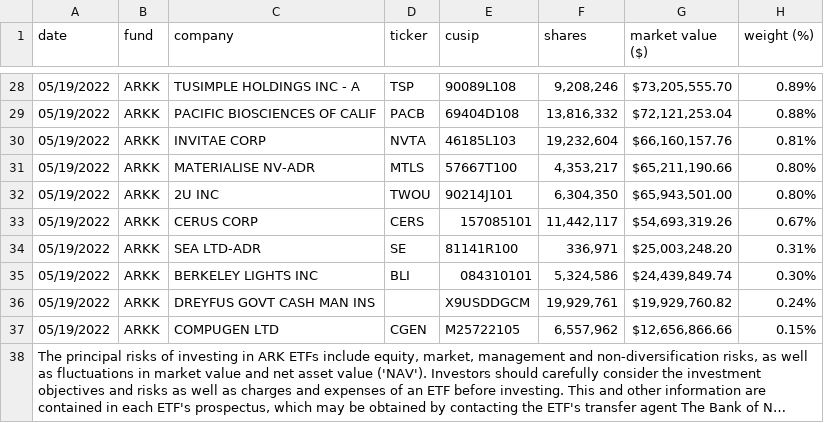
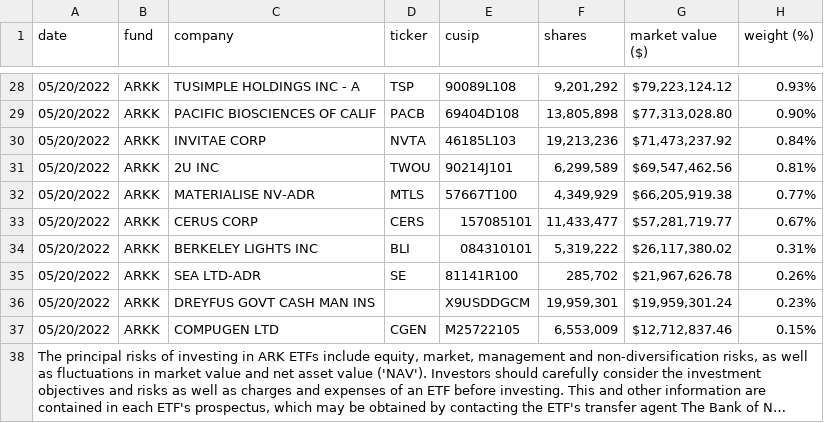
Before and after one commit to tsekityam/ark-funds-flat-data, a CSV file: raw/ARK_INNOVATION_ETF_ARKK_HOLDINGS.csv, drawn as a sheet; only a part is shown, gaps mark what is left out; long unchanged cells end in …; removed rows and columns are numbered as before the commit, all else as after; the diff covers the shown part only; the diff names each change by its address in the sheet, - before the commit and + after, or states it on an @@ line.

Commit message:
Flat: latest data (2022-05-21T00:20:28.390Z) {   "date": "2022-05-21T00:20:28.390Z",   "files": [     {       "name": "ARK_INNOVATION_ETF_ARKK_HOLDINGS.csv",       "deltaBytes": 0,       "source": "https://ark-funds.com/wp-content/uploads/funds-etf-csv/ARK_INNOVATION_ETF_ARKK_HOLDINGS.csv"     },     {       "name": "raw/ARK_INNOVATION_ETF_ARKK_HOLDINGS.csv",       "deltaBytes": 0,       "source": "https://ark-funds.com/wp-content/uploads/funds-etf-csv/ARK_INNOVATION_ETF_ARKK_HOLDINGS.csv"     },     {       "name": "ARK_TRANSPARENCY_ETF_CTRU_HOLDINGS.csv",       "deltaBytes": 3,       "source": "https://ark-funds.com/wp-content/uploads/funds-etf-csv/ARK_TRANSPARENCY_ETF_CTRU_HOLDINGS.csv"     },     {       "name": "raw/ARK_TRANSPARENCY_ETF_CTRU_HOLDINGS.csv",       "deltaBytes": 3,       "source": "https://ark-funds.com/wp-content/uploads/funds-etf-csv/ARK_TRANSPARENCY_ETF_CTRU_HOLDINGS.csv"     }   ] }

```diff
--- a/raw/ARK_INNOVATION_ETF_ARKK_HOLDINGS.csv
+++ b/raw/ARK_INNOVATION_ETF_ARKK_HOLDINGS.csv
-A28:A30 (date): 05/19/2022
+A28:A30 (date): 05/20/2022
-F28 (shares): 9,208,246
+F28 (shares): 9,201,292
-G28 (market value ($)): $73,205,555.70
+G28 (market value ($)): $79,223,124.12
-H28 (weight (%)): 0.89%
+H28 (weight (%)): 0.93%
-F29 (shares): 13,816,332
+F29 (shares): 13,805,898
-G29 (market value ($)): $72,121,253.04
+G29 (market value ($)): $77,313,028.80
-H29 (weight (%)): 0.88%
+H29 (weight (%)): 0.90%
-F30 (shares): 19,232,604
+F30 (shares): 19,213,236
-G30 (market value ($)): $66,160,157.76
+G30 (market value ($)): $71,473,237.92
-H30 (weight (%)): 0.81%
+H30 (weight (%)): 0.84%
-row 31: 05/19/2022 | ARKK | MATERIALISE NV-ADR | MTLS | 57667T100 | 4,353,217 | $65,211,190.66 | 0.80%
-A31 (date): 05/19/2022
+A31 (date): 05/20/2022
-F31 (shares): 6,304,350
+F31 (shares): 6,299,589
-G31 (market value ($)): $65,943,501.00
+G31 (market value ($)): $69,547,462.56
-H31 (weight (%)): 0.80%
+H31 (weight (%)): 0.81%
+row 32: 05/20/2022 | ARKK | MATERIALISE NV-ADR | MTLS | 57667T100 | 4,349,929 | $66,205,919.38 | 0.77%
-A33 (date): 05/19/2022
+A33 (date): 05/20/2022
-F33 (shares): 11,442,117
+F33 (shares): 11,433,477
-G33 (market value ($)): $54,693,319.26
+G33 (market value ($)): $57,281,719.77
-row 34: 05/19/2022 | ARKK | SEA LTD-ADR | SE | 81141R100 | 336,971 | $25,003,248.20 | 0.31%
-A34 (date): 05/19/2022
+A34 (date): 05/20/2022
-F34 (shares): 5,324,586
+F34 (shares): 5,319,222
-G34 (market value ($)): $24,439,849.74
+G34 (market value ($)): $26,117,380.02
-H34 (weight (%)): 0.30%
+H34 (weight (%)): 0.31%
+row 35: 05/20/2022 | ARKK | SEA LTD-ADR | SE | 81141R100 | 285,702 | $21,967,626.78 | 0.26%
-A36:A37 (date): 05/19/2022
+A36:A37 (date): 05/20/2022
-F36 (shares): 19,929,761
+F36 (shares): 19,959,301
-G36 (market value ($)): $19,929,760.82
+G36 (market value ($)): $19,959,301.24
-H36 (weight (%)): 0.24%
+H36 (weight (%)): 0.23%
-F37 (shares): 6,557,962
+F37 (shares): 6,553,009
-G37 (market value ($)): $12,656,866.66
+G37 (market value ($)): $12,712,837.46
```
Also changed, not shown: 2 added rows, 2 removed rows and 95 edited cells elsewhere in this file, ARK_INNOVATION_ETF_ARKK_HOLDINGS.csv, ARK_TRANSPARENCY_ETF_CTRU_HOLDINGS.csv, 1 other file.
